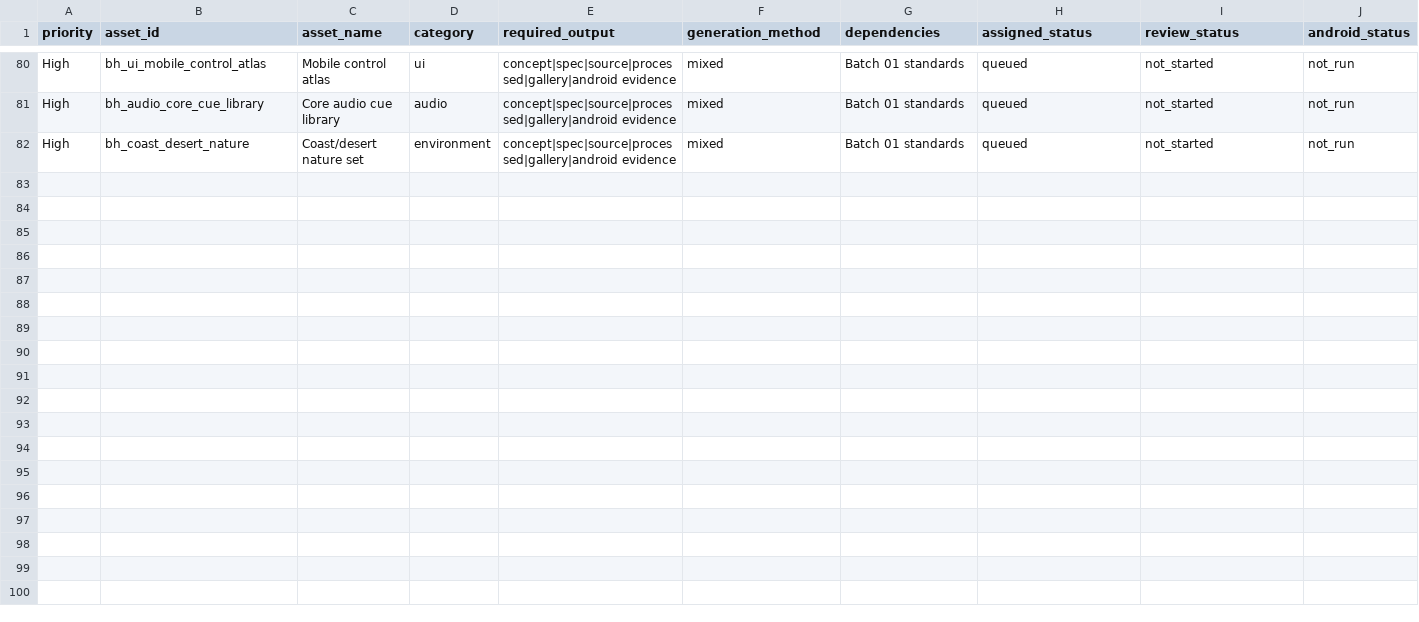
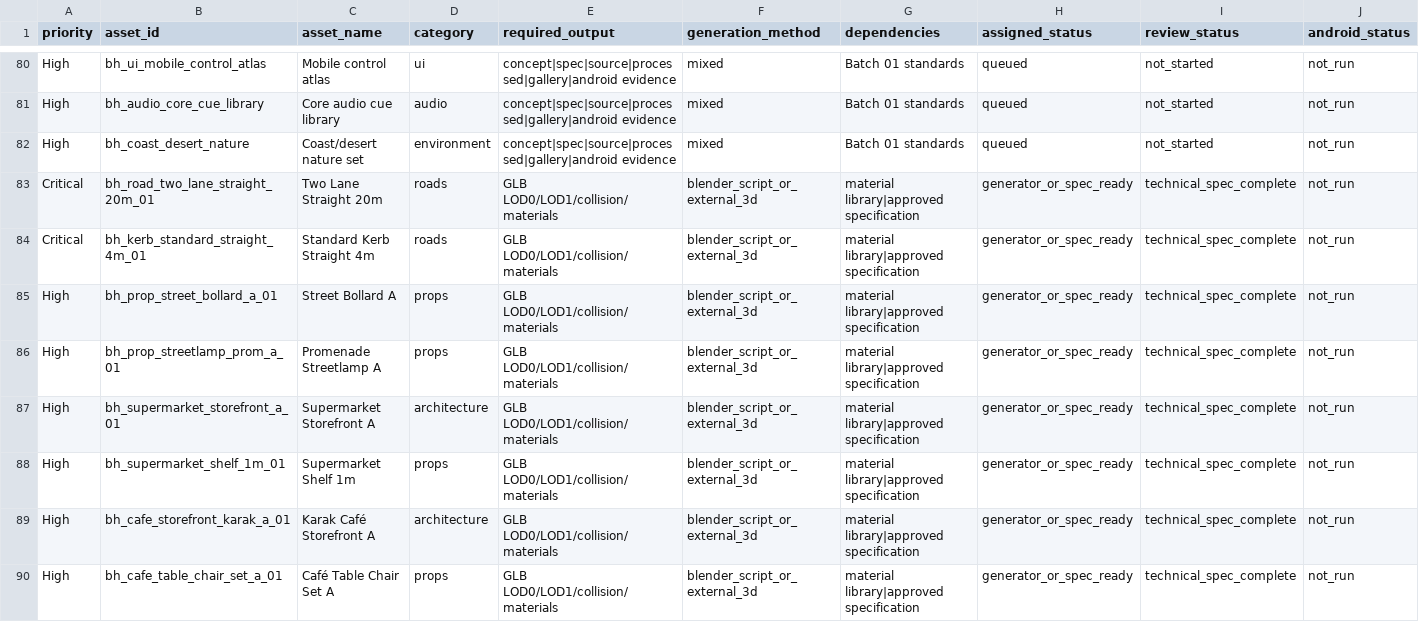
Before and after one commit to MuhamedZanabal/Bahrain_bricks_Assets, a CSV file: docs/assets/ASSET_GENERATION_QUEUE.csv, drawn as a sheet; only a part is shown, gaps mark what is left out; rows hold the shown columns only; the diff names each change by its address in the sheet, - before the commit and + after, or states it on an @@ line.

```diff
--- a/docs/assets/ASSET_GENERATION_QUEUE.csv
+++ b/docs/assets/ASSET_GENERATION_QUEUE.csv
+row 83: Critical | bh_road_two_lane_straight_20m_01 | Two Lane Straight 20m | roads | GLB LOD0/LOD1/collision/materials | blender_script_or_external_3d | material library|approved specification | generator_or_spec_ready | technical_spec_complete | not_run
+row 84: Critical | bh_kerb_standard_straight_4m_01 | Standard Kerb Straight 4m | roads | GLB LOD0/LOD1/collision/materials | blender_script_or_external_3d | material library|approved specification | generator_or_spec_ready | technical_spec_complete | not_run
+row 85: High | bh_prop_street_bollard_a_01 | Street Bollard A | props | GLB LOD0/LOD1/collision/materials | blender_script_or_external_3d | material library|approved specification | generator_or_spec_ready | technical_spec_complete | not_run
+row 86: High | bh_prop_streetlamp_prom_a_01 | Promenade Streetlamp A | props | GLB LOD0/LOD1/collision/materials | blender_script_or_external_3d | material library|approved specification | generator_or_spec_ready | technical_spec_complete | not_run
+row 87: High | bh_supermarket_storefront_a_01 | Supermarket Storefront A | architecture | GLB LOD0/LOD1/collision/materials | blender_script_or_external_3d | material library|approved specification | generator_or_spec_ready | technical_spec_complete | not_run
+row 88: High | bh_supermarket_shelf_1m_01 | Supermarket Shelf 1m | props | GLB LOD0/LOD1/collision/materials | blender_script_or_external_3d | material library|approved specification | generator_or_spec_ready | technical_spec_complete | not_run
+row 89: High | bh_cafe_storefront_karak_a_01 | Karak Café Storefront A | architecture | GLB LOD0/LOD1/collision/materials | blender_script_or_external_3d | material library|approved specification | generator_or_spec_ready | technical_spec_complete | not_run
+row 90: High | bh_cafe_table_chair_set_a_01 | Café Table Chair Set A | props | GLB LOD0/LOD1/collision/materials | blender_script_or_external_3d | material library|approved specification | generator_or_spec_ready | technical_spec_complete | not_run
```
Also changed, not shown: docs/assets/ASSET_ACCEPTANCE_REPORT.csv, docs/assets/ASSET_MASTER_MANIFEST.csv, 8 other files.
